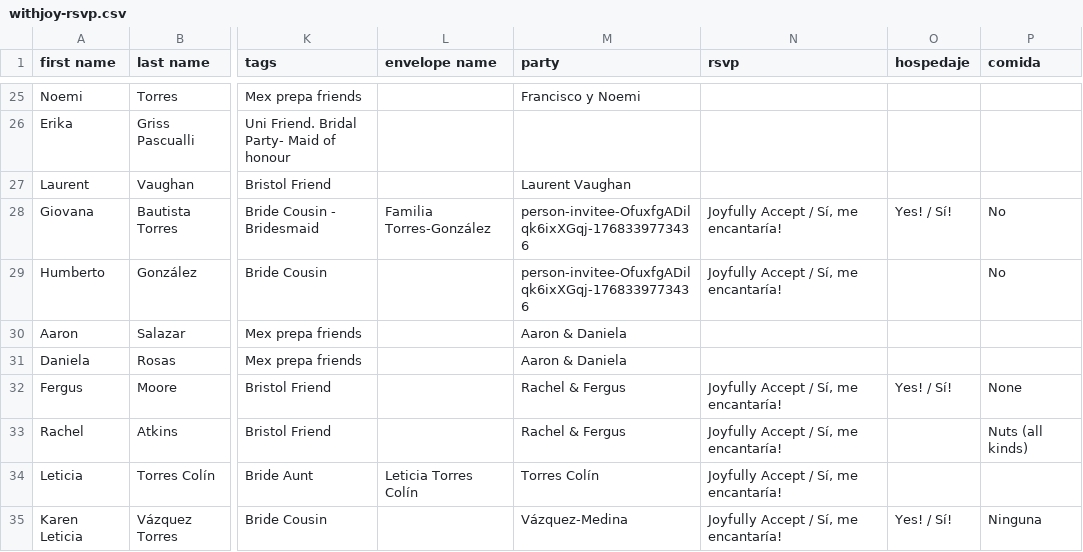
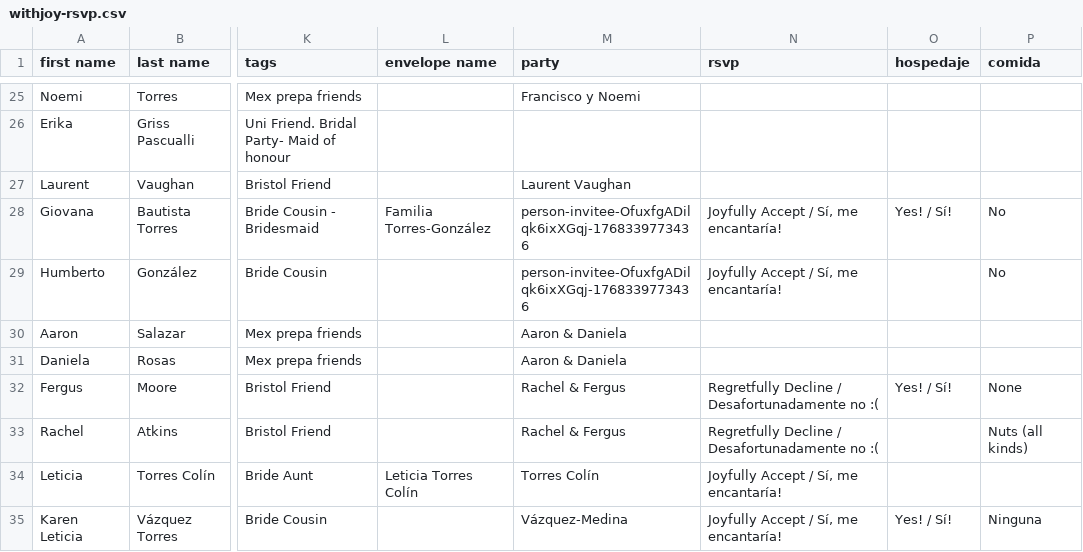
Before and after one commit to Mvilleda/boda-mv26, a CSV file: withjoy-rsvp.csv, drawn as a sheet; only a part is shown, gaps mark what is left out; the diff names each change by its address in the sheet, - before the commit and + after, or states it on an @@ line.

```diff
--- a/withjoy-rsvp.csv
+++ b/withjoy-rsvp.csv
-N32:N33 (rsvp): Joyfully Accept / Sí, me encantaría!
+N32:N33 (rsvp): Regretfully Decline / Desafortunadamente no :(
```
Also changed, not shown: 1 other file.
